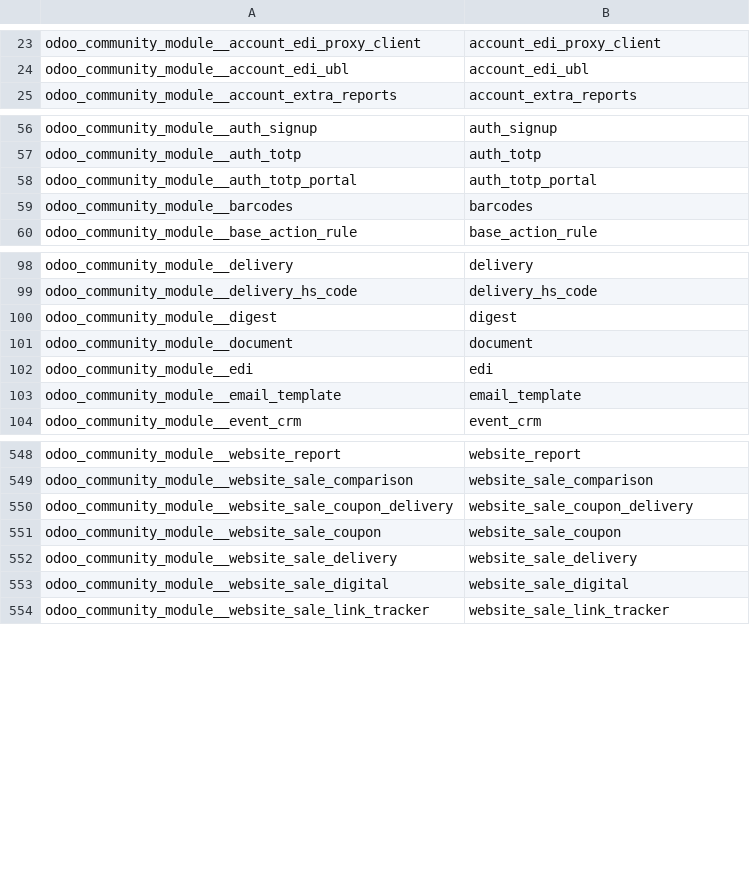
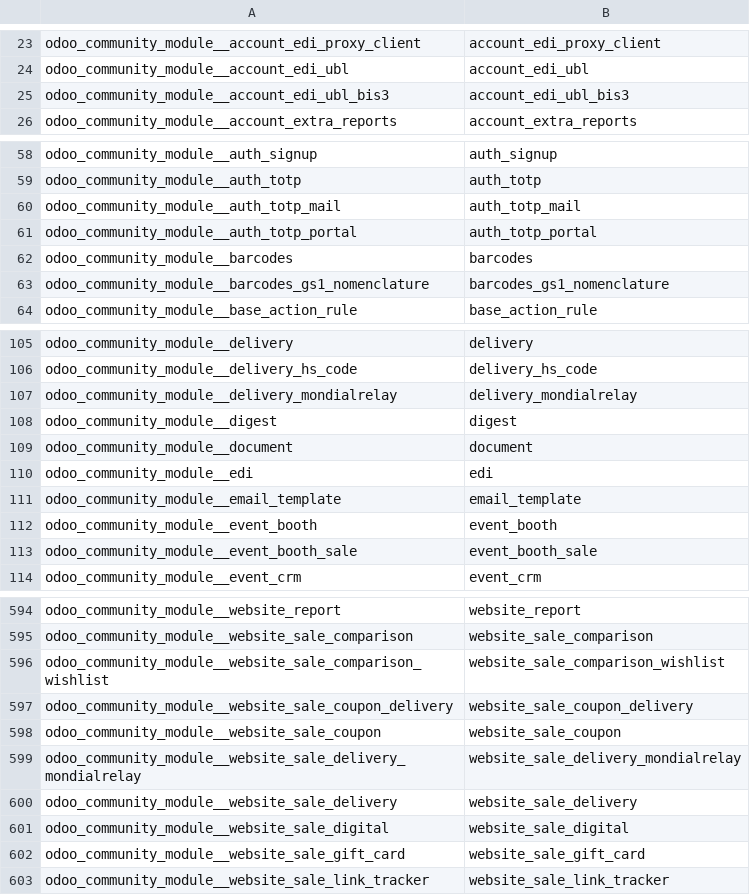
Before and after one commit to crnd-inc/yodoo-apps-database, a CSV file: data/yodoo.module.csv, drawn as a sheet; only a part is shown, gaps mark what is left out; the diff covers the shown part only; the diff names each change by its address in the sheet, - before the commit and + after, or states it on an @@ line.

Commit message:
Added module list for Odoo 15.0
+ added missing migration

```diff
--- a/data/yodoo.module.csv
+++ b/data/yodoo.module.csv
+row 25: odoo_community_module__account_edi_ubl_bis3 | account_edi_ubl_bis3
+row 60: odoo_community_module__auth_totp_mail | auth_totp_mail
+row 63: odoo_community_module__barcodes_gs1_nomenclature | barcodes_gs1_nomenclature
+row 107: odoo_community_module__delivery_mondialrelay | delivery_mondialrelay
+row 112: odoo_community_module__event_booth | event_booth
+row 113: odoo_community_module__event_booth_sale | event_booth_sale
+row 596: odoo_community_module__website_sale_comparison_wishlist | website_sale_comparison_wishlist
+row 599: odoo_community_module__website_sale_delivery_mondialrelay | website_sale_delivery_mondialrelay
+row 602: odoo_community_module__website_sale_gift_card | website_sale_gift_card
```
Also changed, not shown: 41 added rows elsewhere in this file, 5 other files.
